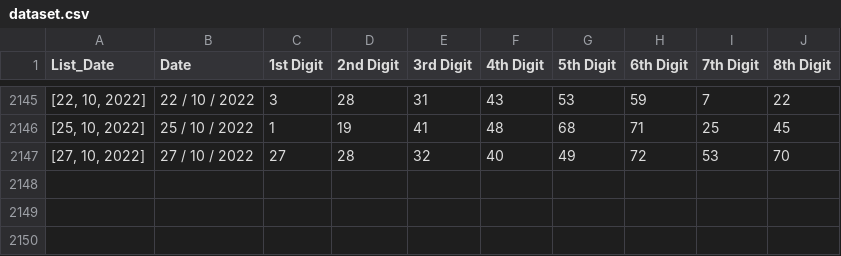
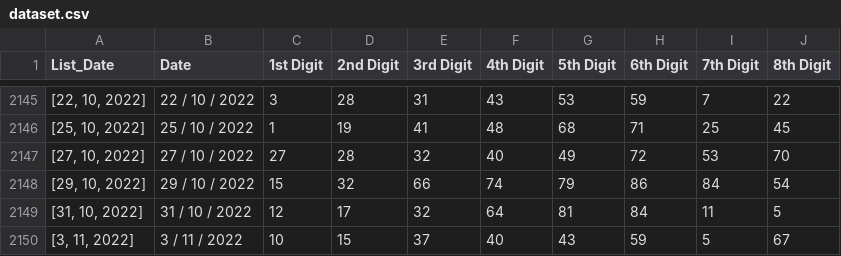
Before and after one commit to SainathBangera1/Webscraping, a CSV file: dataset.csv, drawn as a sheet; only a part is shown, gaps mark what is left out.

```diff
--- a/dataset.csv
+++ b/dataset.csv
@@ -2147 +2147,4 @@ List_Date,Date,1st Digit,2nd Digit,3rd Digit,4th Digit,5th Digit,6th Digit,7th D
 "[27, 10, 2022]",27 / 10 / 2022,27,28,32,40,49,72,53,70
+"[29, 10, 2022]",29 / 10 / 2022,15,32,66,74,79,86,84,54
+"[31, 10, 2022]",31 / 10 / 2022,12,17,32,64,81,84,11,5
+"[3, 11, 2022]",3 / 11 / 2022,10,15,37,40,43,59,5,67
```
Also changed, not shown: dataFreq.csv, dataProb.csv, 49 other files.
